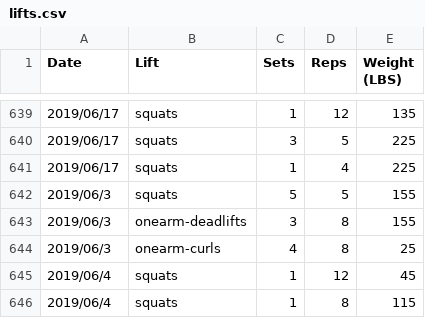
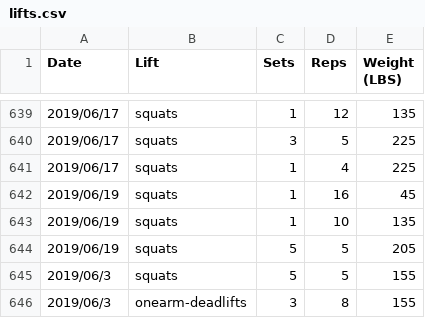
Before and after one commit to qpfiffer/qpfiffer.com, a CSV file: static/lifts.csv, drawn as a sheet; only a part is shown, gaps mark what is left out; the shorter side is filled out with more unchanged rows.

```diff
--- a/static/lifts.csv
+++ b/static/lifts.csv
@@ -641,2 +641,5 @@ Date,Lift,Sets,Reps,Weight (LBS)
 2019/06/17,squats,1,4,225
+2019/06/19,squats,1,16,45
+2019/06/19,squats,1,10,135
+2019/06/19,squats,5,5,205
 2019/06/3,squats,5,5,155
```
Also changed, not shown: 1 other file.
